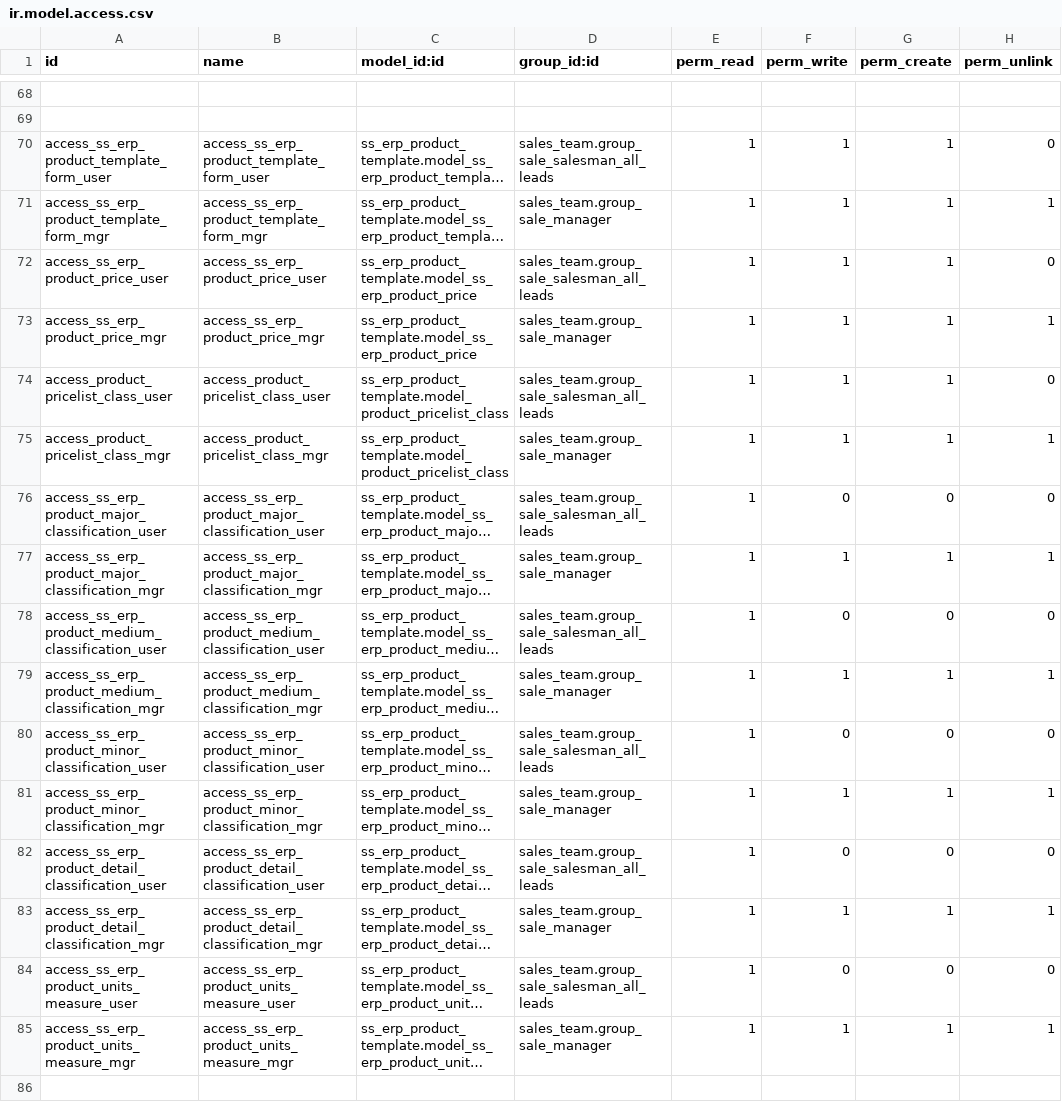
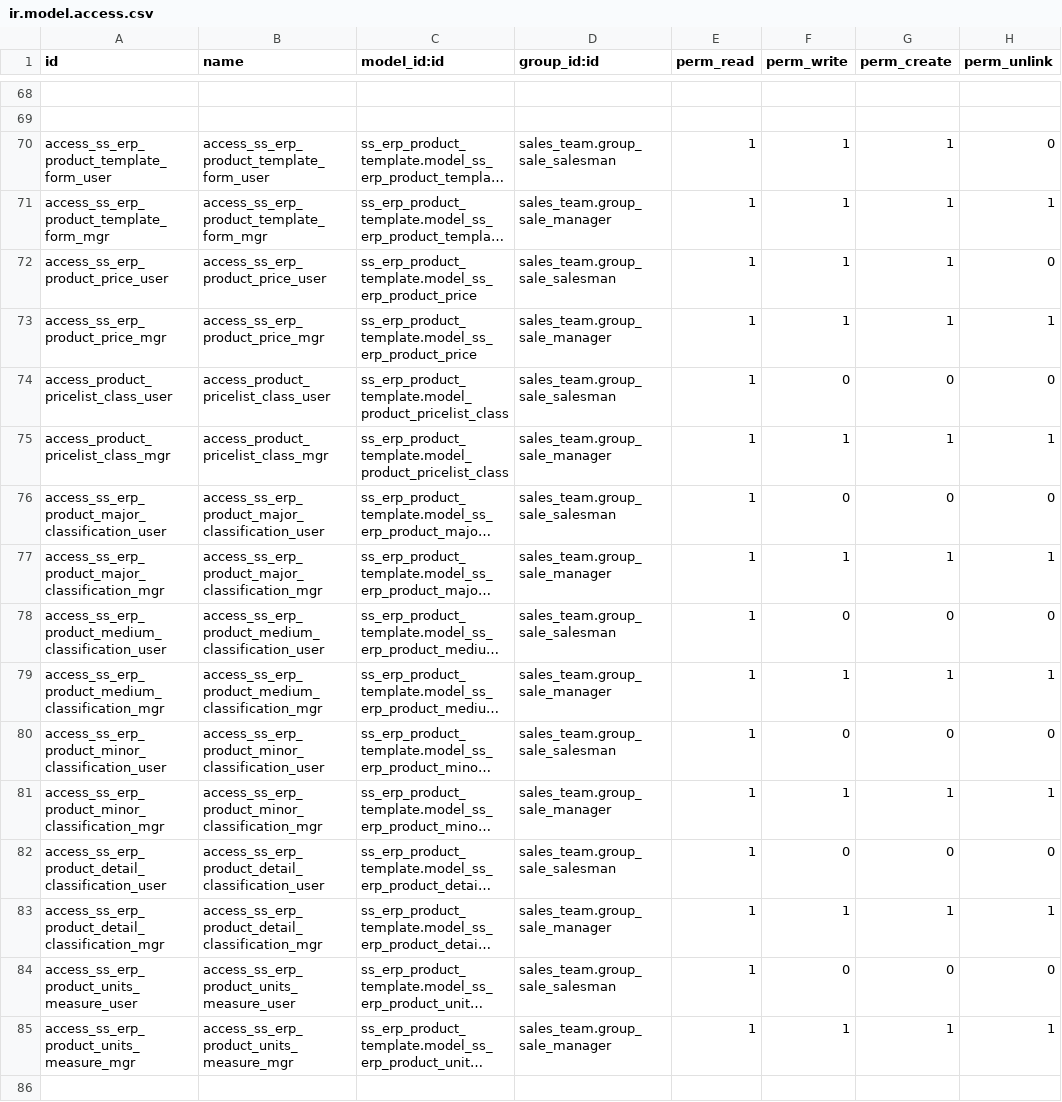
Before and after one commit to glavisarchitects/sanin-sanso-training, a CSV file: ss_erp_rule/security/ir.model.access.csv, drawn as a sheet; only a part is shown, gaps mark what is left out; long unchanged cells end in …; the diff covers the shown part only; the diff names each change by its address in the sheet, - before the commit and + after, or states it on an @@ line.

```diff
--- a/ss_erp_rule/security/ir.model.access.csv
+++ b/ss_erp_rule/security/ir.model.access.csv
-D70 (group_id:id): sales_team.group_sale_salesman_all_leads
+D70 (group_id:id): sales_team.group_sale_salesman
-D72 (group_id:id): sales_team.group_sale_salesman_all_leads
+D72 (group_id:id): sales_team.group_sale_salesman
-D74 (group_id:id): sales_team.group_sale_salesman_all_leads
+D74 (group_id:id): sales_team.group_sale_salesman
-F74 (perm_write): 1
+F74 (perm_write): 0
-G74 (perm_create): 1
+G74 (perm_create): 0
-D76 (group_id:id): sales_team.group_sale_salesman_all_leads
+D76 (group_id:id): sales_team.group_sale_salesman
-D78 (group_id:id): sales_team.group_sale_salesman_all_leads
+D78 (group_id:id): sales_team.group_sale_salesman
-D80 (group_id:id): sales_team.group_sale_salesman_all_leads
+D80 (group_id:id): sales_team.group_sale_salesman
-D82 (group_id:id): sales_team.group_sale_salesman_all_leads
+D82 (group_id:id): sales_team.group_sale_salesman
-D84 (group_id:id): sales_team.group_sale_salesman_all_leads
+D84 (group_id:id): sales_team.group_sale_salesman
```
Also changed, not shown: 14 edited cells elsewhere in this file, 3 other files.
